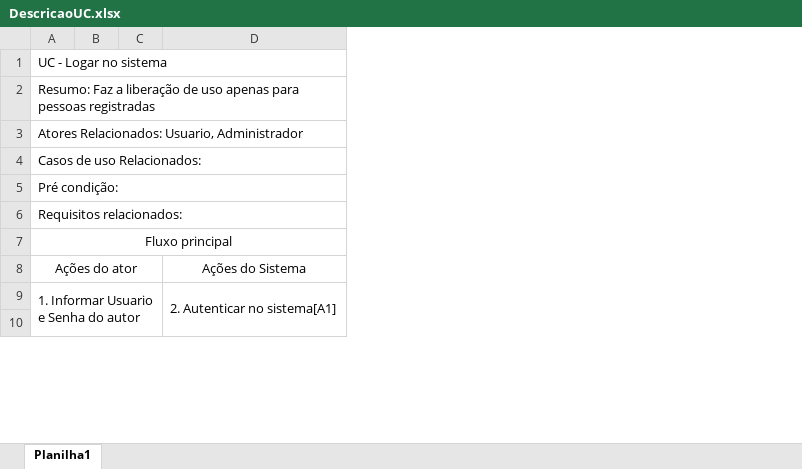
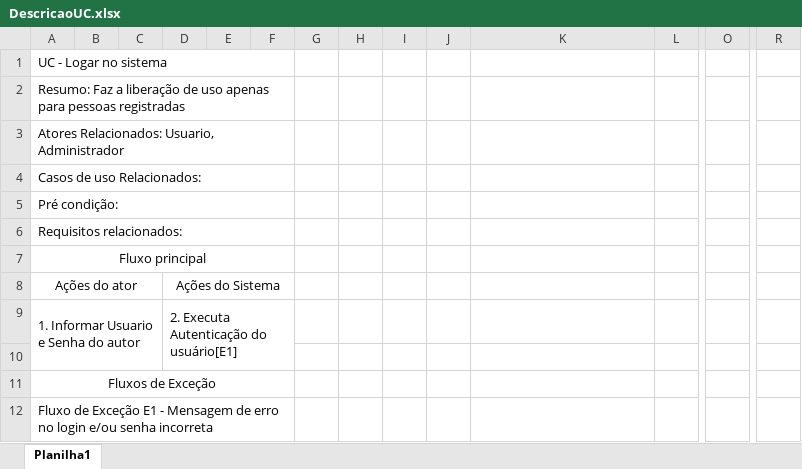
Before and after one commit to preis-lab/UAT-Projeto_RoboCup, an Excel workbook: engenharia/DescricaoUC.xlsx, sheet Planilha1, drawn as a sheet; only a part is shown, gaps mark what is left out; values as stored, in another font and other column widths than the file's, no borders; removed rows and columns are numbered as before the commit, all else as after; rows hold the shown columns only; the diff covers the shown part only; the diff names each change by its address in the sheet, - before the commit and + after, or states it on an @@ line.

```diff
--- a/engenharia/DescricaoUC.xlsx (sheet Planilha1)
+++ b/engenharia/DescricaoUC.xlsx (sheet Planilha1)
+column D, rows 8-9: Ações do Sistema | 2. Executa Autenticação do usuário[E1]
+column E, empty
+column F, empty
+column G, empty
+column H, empty
+column I, empty
+column J, empty
+column L, empty
+column O, empty
+column R, empty
-A1:D1 merged
+A1:F1 merged
-A2:D2 merged
+A2:F2 merged
-A3:D3 merged
+A3:F3 merged
-A4:D4 merged
+A4:F4 merged
-A5:D5 merged
+A5:F5 merged
-A6:D6 merged
+A6:F6 merged
-A7:D7 merged
+A7:F7 merged
-K8: Ações do Sistema
+K8: (empty)
-K9: 2. Autenticar no sistema[A1]
+K9: (empty)
-D9:D10 merged
+row 11: Fluxos de Exceção
+row 12: Fluxo de Exceção E1 - Mensagem de erro no login e/ou senha incorreta
```
Also changed, not shown: 23 added rows, 4 removed rows, 4 added columns, 13 edited cells and merged cells elsewhere in this sheet, 2 other files.
